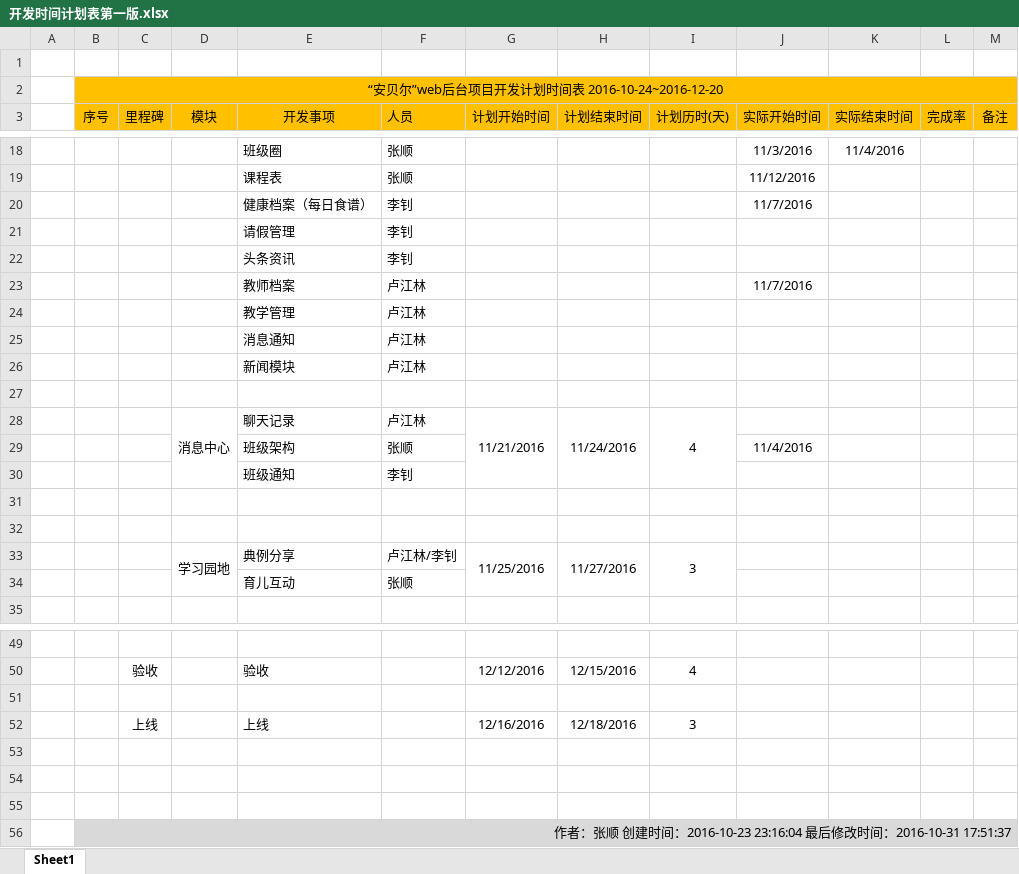
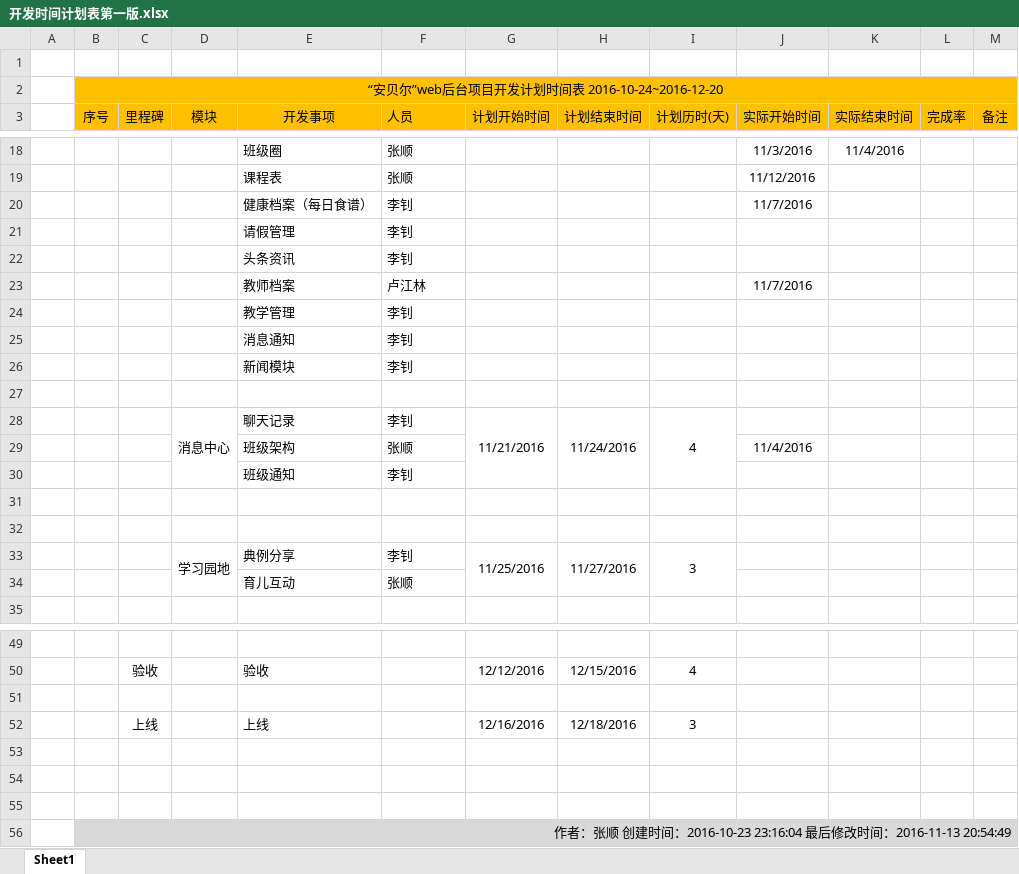
Before and after one commit to ZS1994/ABE, an Excel workbook: 开发相关文档/开发时间计划表第一版.xlsx, sheet Sheet1, drawn as a sheet; only a part is shown, gaps mark what is left out; values as stored, in another font and other column widths than the file's, no borders; the diff names each change by its address in the sheet, - before the commit and + after, or states it on an @@ line.

```diff
--- a/开发相关文档/开发时间计划表第一版.xlsx (sheet Sheet1)
+++ b/开发相关文档/开发时间计划表第一版.xlsx (sheet Sheet1)
-F24:F26 (人员): 卢江林
+F24:F26 (人员): 李钊
-F28 (人员): 卢江林
+F28 (人员): 李钊
-F33 (人员): 卢江林/李钊
+F33 (人员): 李钊
-B56 (序号): …间：2016-10-31 17:51:37
+B56 (序号): …间：2016-11-13 20:54:49
```
Also changed, not shown: 8 other files.
